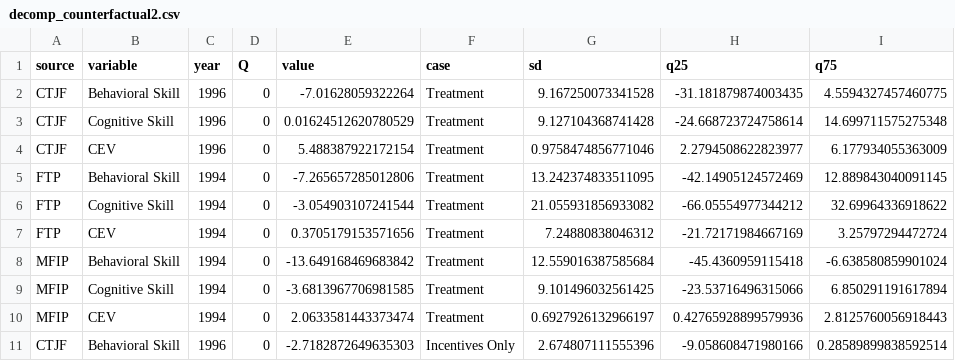
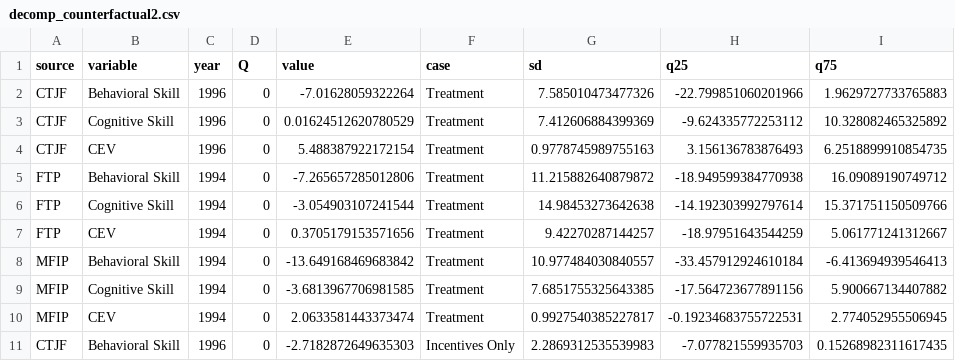
Before and after one commit to josephmullins/welfare-meta-study, a CSV file: output/decomp_counterfactual2.csv, drawn as a sheet; only a part is shown; the diff covers the shown part only.

```diff
--- a/output/decomp_counterfactual2.csv
+++ b/output/decomp_counterfactual2.csv
@@ -1,11 +1,11 @@
 source,variable,year,Q,value,case,sd,q25,q75
-CTJF,Behavioral Skill,1996,0,-7.01628059322264,Treatment,9.167250073341528,-31.181879874003435,4.5594327457460775
-CTJF,Cognitive Skill,1996,0,0.01624512620780529,Treatment,9.127104368741428,-24.668723724758614,14.699711575275348
-CTJF,CEV,1996,0,5.488387922172154,Treatment,0.9758474856771046,2.2794508622823977,6.177934055363009
-FTP,Behavioral Skill,1994,0,-7.265657285012806,Treatment,13.242374833511095,-42.14905124572469,12.889843040091145
-FTP,Cognitive Skill,1994,0,-3.054903107241544,Treatment,21.055931856933082,-66.05554977344212,32.69964336918622
-FTP,CEV,1994,0,0.3705179153571656,Treatment,7.24880838046312,-21.72171984667169,3.25797294472724
-MFIP,Behavioral Skill,1994,0,-13.649168469683842,Treatment,12.559016387585684,-45.4360959115418,-6.638580859901024
-MFIP,Cognitive Skill,1994,0,-3.6813967706981585,Treatment,9.101496032561425,-23.53716496315066,6.850291191617894
-MFIP,CEV,1994,0,2.0633581443373474,Treatment,0.6927926132966197,0.42765928899579936,2.8125760056918443
-CTJF,Behavioral Skill,1996,0,-2.7182872649635303,Incentives Only,2.674807111555396,-9.058608471980166,0.28589899838592514
+CTJF,Behavioral Skill,1996,0,-7.01628059322264,Treatment,7.585010473477326,-22.799851060201966,1.9629727733765883
+CTJF,Cognitive Skill,1996,0,0.01624512620780529,Treatment,7.412606884399369,-9.624335772253112,10.328082465325892
+CTJF,CEV,1996,0,5.488387922172154,Treatment,0.9778745989755163,3.156136783876493,6.2518899910854735
+FTP,Behavioral Skill,1994,0,-7.265657285012806,Treatment,11.215882640879872,-18.949599384770938,16.09089190749712
+FTP,Cognitive Skill,1994,0,-3.054903107241544,Treatment,14.98453273642638,-14.192303992797614,15.371751150509766
+FTP,CEV,1994,0,0.3705179153571656,Treatment,9.42270287144257,-18.97951643544259,5.061771241312667
+MFIP,Behavioral Skill,1994,0,-13.649168469683842,Treatment,10.977484030840557,-33.457912924610184,-6.413694939546413
+MFIP,Cognitive Skill,1994,0,-3.6813967706981585,Treatment,7.6851755325643385,-17.564723677891156,5.900667134407882
+MFIP,CEV,1994,0,2.0633581443373474,Treatment,0.9927540385227817,-0.19234683755722531,2.774052955506945
+CTJF,Behavioral Skill,1996,0,-2.7182872649635303,Incentives Only,2.2869312535539983,-7.077821559935703,0.15268982311617435
```
Also changed, not shown: 69 edited cells elsewhere in this file, output/decomp_counterfactual.csv, output/non_selected_counterfactual.csv, 4 other files.
